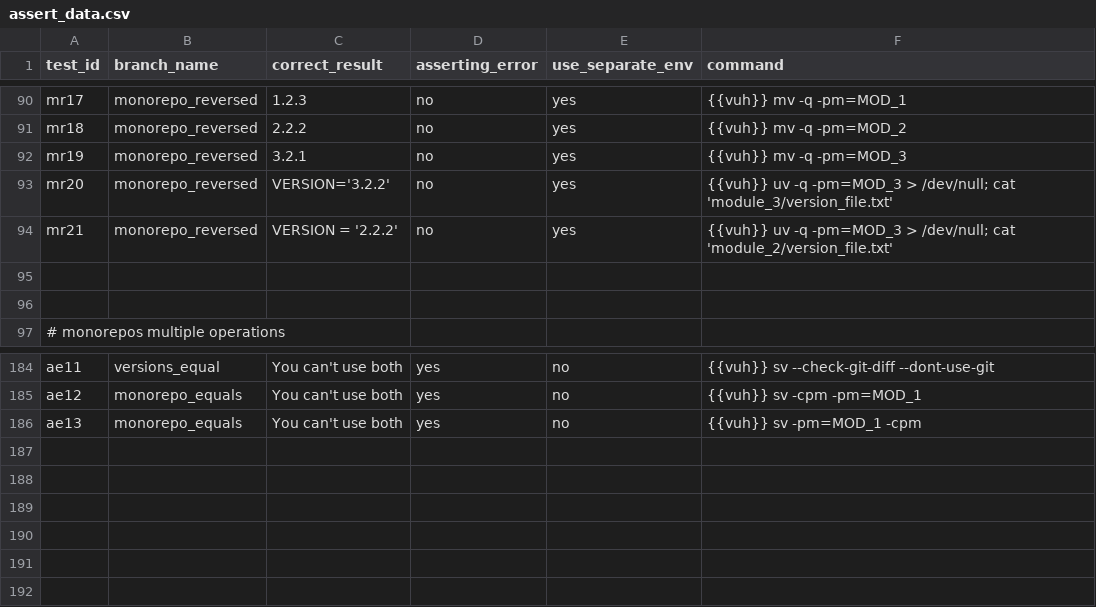
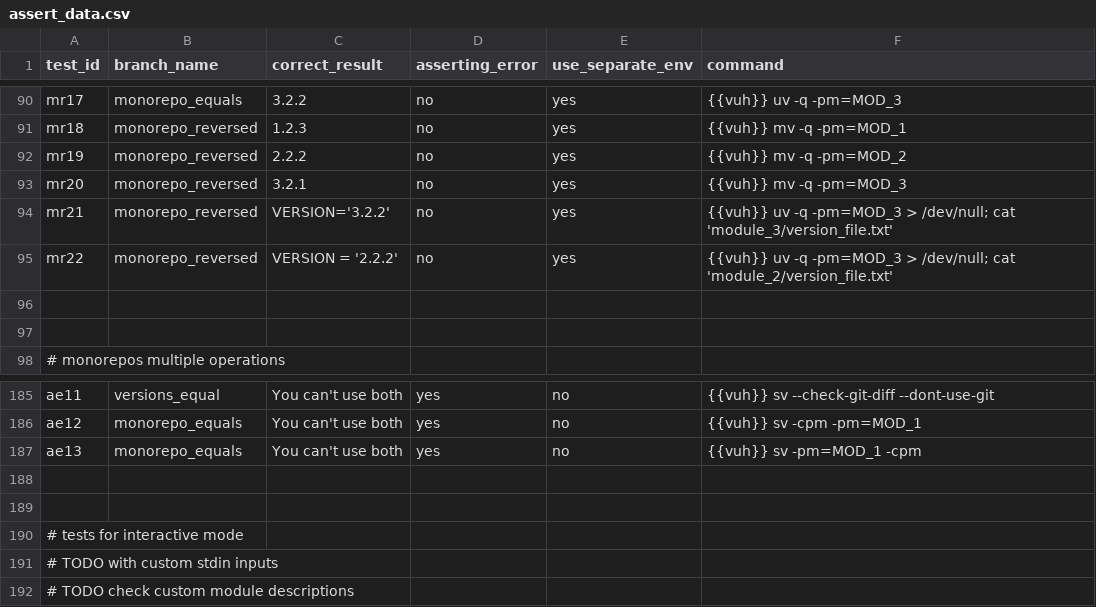
Before and after one commit to Greewil/version-update-helper, a CSV file: unit-tests/assert_data.csv, drawn as a sheet; only a part is shown, gaps mark what is left out; the diff covers the shown part only; the diff names each change by its address in the sheet, - before the commit and + after, or states it on an @@ line.

Commit message:
feat: added modules description in .vuh configs

```diff
--- a/unit-tests/assert_data.csv
+++ b/unit-tests/assert_data.csv
-B90 (branch_name): monorepo_reversed
+B90 (branch_name): monorepo_equals
-C90 (correct_result): 1.2.3
+C90 (correct_result): 3.2.2
-F90 (command): {{vuh}} mv -q -pm=MOD_1
+F90 (command): {{vuh}} uv -q -pm=MOD_3
-C91 (correct_result): 2.2.2
+C91 (correct_result): 1.2.3
-F91 (command): {{vuh}} mv -q -pm=MOD_2
+F91 (command): {{vuh}} mv -q -pm=MOD_1
-C92 (correct_result): 3.2.1
+C92 (correct_result): 2.2.2
-F92 (command): {{vuh}} mv -q -pm=MOD_3
+F92 (command): {{vuh}} mv -q -pm=MOD_2
-C93 (correct_result): VERSION='3.2.2'
+C93 (correct_result): 3.2.1
-F93 (command): {{vuh}} uv -q -pm=MOD_3 > /dev/null; cat 'module_3/version_file.txt'
+F93 (command): {{vuh}} mv -q -pm=MOD_3
-C94 (correct_result): VERSION = '2.2.2'
+C94 (correct_result): VERSION='3.2.2'
-F94 (command): …/dev/null; cat 'module_2/version_file.txt'
+F94 (command): …/dev/null; cat 'module_3/version_file.txt'
+row 95: mr22 | monorepo_reversed | VERSION = '2.2.2' | no | yes | {{vuh}} uv -q -pm=MOD_3 > /dev/null; cat 'module_2/version_file.txt'
+row 188: (empty)
+row 189: (empty)
+row 190: # tests for interactive mode
+row 191: # TODO with custom stdin inputs
+row 192: # TODO check custom module descriptions
```
Also changed, not shown: 31 edited cells elsewhere in this file, 5 other files.
